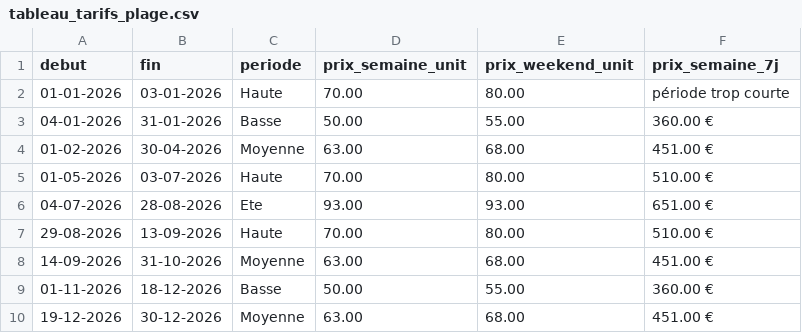
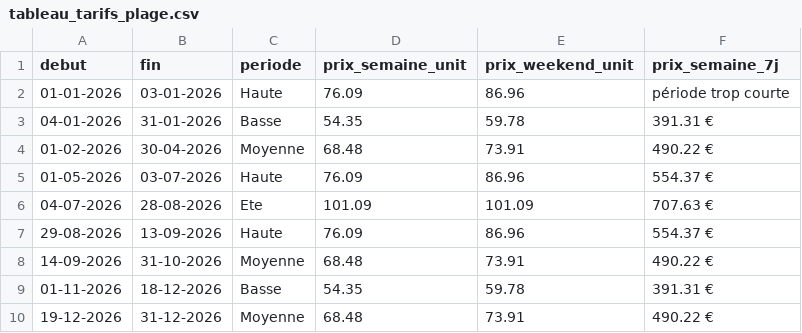
Before and after one commit to netclic/tarifs, a CSV file: tableau_tarifs_plage.csv, drawn as a sheet.

```diff
--- a/tableau_tarifs_plage.csv
+++ b/tableau_tarifs_plage.csv
@@ -1,10 +1,10 @@
 debut;fin;periode;prix_semaine_unit;prix_weekend_unit;prix_semaine_7j
-01-01-2026;03-01-2026;Haute;70.00;80.00;période trop courte
-04-01-2026;31-01-2026;Basse;50.00;55.00;360.00 €
-01-02-2026;30-04-2026;Moyenne;63.00;68.00;451.00 €
-01-05-2026;03-07-2026;Haute;70.00;80.00;510.00 €
-04-07-2026;28-08-2026;Ete;93.00;93.00;651.00 €
-29-08-2026;13-09-2026;Haute;70.00;80.00;510.00 €
-14-09-2026;31-10-2026;Moyenne;63.00;68.00;451.00 €
-01-11-2026;18-12-2026;Basse;50.00;55.00;360.00 €
-19-12-2026;30-12-2026;Moyenne;63.00;68.00;451.00 €
+01-01-2026;03-01-2026;Haute;76.09;86.96;période trop courte
+04-01-2026;31-01-2026;Basse;54.35;59.78;391.31 €
+01-02-2026;30-04-2026;Moyenne;68.48;73.91;490.22 €
+01-05-2026;03-07-2026;Haute;76.09;86.96;554.37 €
+04-07-2026;28-08-2026;Ete;101.09;101.09;707.63 €
+29-08-2026;13-09-2026;Haute;76.09;86.96;554.37 €
+14-09-2026;31-10-2026;Moyenne;68.48;73.91;490.22 €
+01-11-2026;18-12-2026;Basse;54.35;59.78;391.31 €
+19-12-2026;31-12-2026;Moyenne;68.48;73.91;490.22 €
```
Also changed, not shown: 3 other files.
